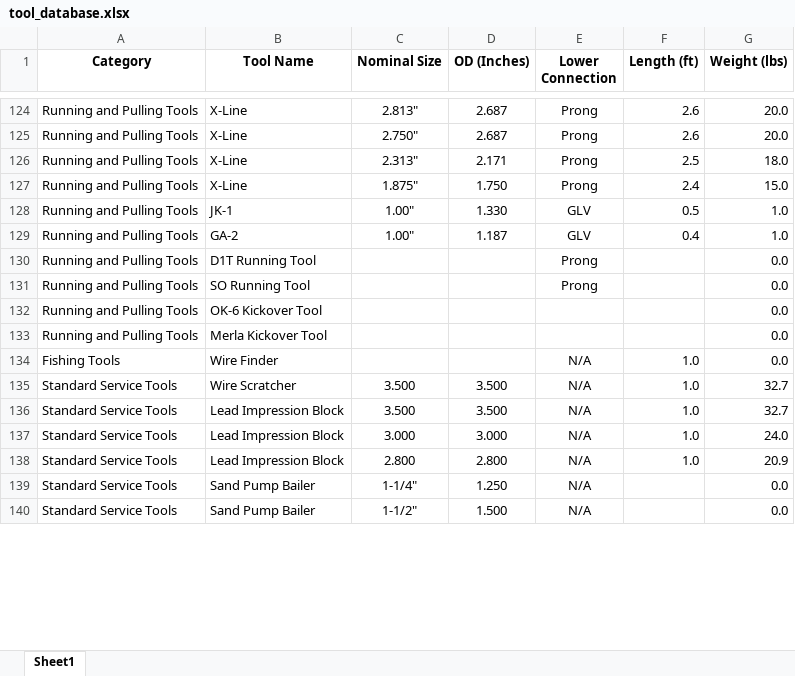
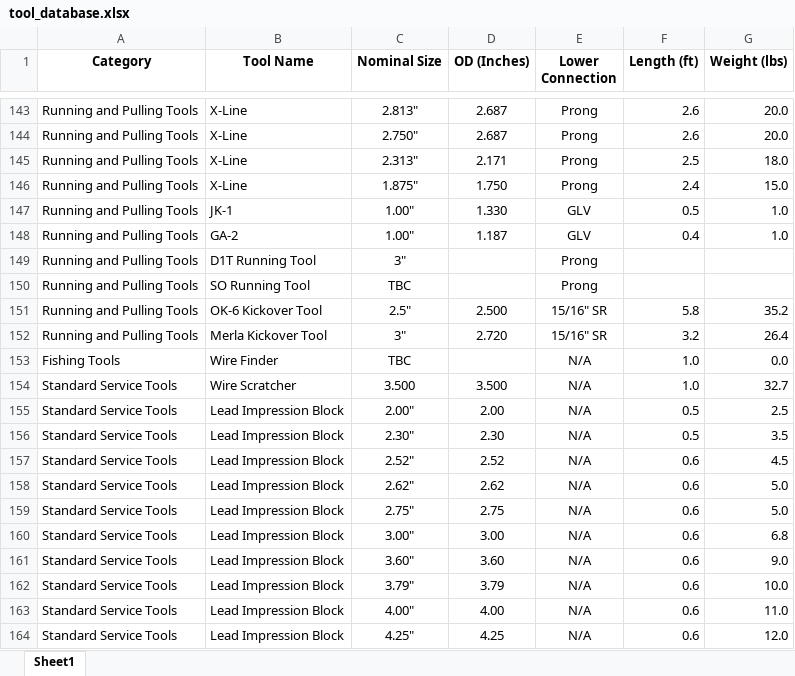
Before and after one commit to adamtaufik/ToolStringEditor, an Excel workbook: assets/resources/tool_database.xlsx, sheet Sheet1, drawn as a sheet; only a part is shown, gaps mark what is left out; values as stored, in another font and other column widths than the file's, no borders; table styles not drawn; removed rows and columns are numbered as before the commit, all else as after; the diff covers the shown part only; the diff names each change by its address in the sheet, - before the commit and + after, or states it on an @@ line.

```diff
--- a/assets/resources/tool_database.xlsx (sheet Sheet1)
+++ b/assets/resources/tool_database.xlsx (sheet Sheet1)
-C149 (Nominal Size): (empty)
+C149 (Nominal Size): 3"
-G149:G150 (Weight (lbs)): 0.0
+G149:G150 (Weight (lbs)): (empty)
-C150 (Nominal Size): (empty)
+C150 (Nominal Size): TBC
-row 132: Running and Pulling Tools | OK-6 Kickover Tool |  |  |  |  | 0.0
-row 133: Running and Pulling Tools | Merla Kickover Tool |  |  |  |  | 0.0
+row 151: Running and Pulling Tools | OK-6 Kickover Tool | 2.5" | 2.500 | 15/16" SR | 5.8 | 35.2
+row 152: Running and Pulling Tools | Merla Kickover Tool | 3" | 2.720 | 15/16" SR | 3.2 | 26.4
-C153 (Nominal Size): (empty)
+C153 (Nominal Size): TBC
-C155 (Nominal Size): 3.500
+C155 (Nominal Size): 2.00"
-D155 (OD (Inches)): 3.500
+D155 (OD (Inches)): 2.00
-F155 (Length (ft)): 1.0
+F155 (Length (ft)): 0.5
-G155 (Weight (lbs)): 32.7
+G155 (Weight (lbs)): 2.5
+row 156: Standard Service Tools | Lead Impression Block | 2.30" | 2.30 | N/A | 0.5 | 3.5
+row 157: Standard Service Tools | Lead Impression Block | 2.52" | 2.52 | N/A | 0.6 | 4.5
+row 158: Standard Service Tools | Lead Impression Block | 2.62" | 2.62 | N/A | 0.6 | 5.0
+row 159: Standard Service Tools | Lead Impression Block | 2.75" | 2.75 | N/A | 0.6 | 5.0
-C160 (Nominal Size): 3.000
+C160 (Nominal Size): 3.00"
-D160 (OD (Inches)): 3.000
+D160 (OD (Inches)): 3.00
-F160:F161 (Length (ft)): 1.0
+F160:F161 (Length (ft)): 0.6
-G160 (Weight (lbs)): 24.0
+G160 (Weight (lbs)): 6.8
-C161 (Nominal Size): 2.800
+C161 (Nominal Size): 3.60"
-D161 (OD (Inches)): 2.800
+D161 (OD (Inches)): 3.60
-G161 (Weight (lbs)): 20.9
+G161 (Weight (lbs)): 9.0
+row 162: Standard Service Tools | Lead Impression Block | 3.79" | 3.79 | N/A | 0.6 | 10.0
-B163:B164 (Tool Name): Sand Pump Bailer
+B163:B164 (Tool Name): Lead Impression Block
-C163 (Nominal Size): 1-1/4"
+C163 (Nominal Size): 4.00"
-D163 (OD (Inches)): 1.250
+D163 (OD (Inches)): 4.00
-F163:F164 (Length (ft)): (empty)
+F163:F164 (Length (ft)): 0.6
-G163 (Weight (lbs)): 0.0
+G163 (Weight (lbs)): 11.0
-C164 (Nominal Size): 1-1/2"
+C164 (Nominal Size): 4.25"
-D164 (OD (Inches)): 1.500
+D164 (OD (Inches)): 4.25
-G164 (Weight (lbs)): 0.0
+G164 (Weight (lbs)): 12.0
```
Also changed, not shown: 87 added rows, 35 removed rows and 142 edited cells elsewhere in this sheet, formulas that keep their value, 17 other files.
